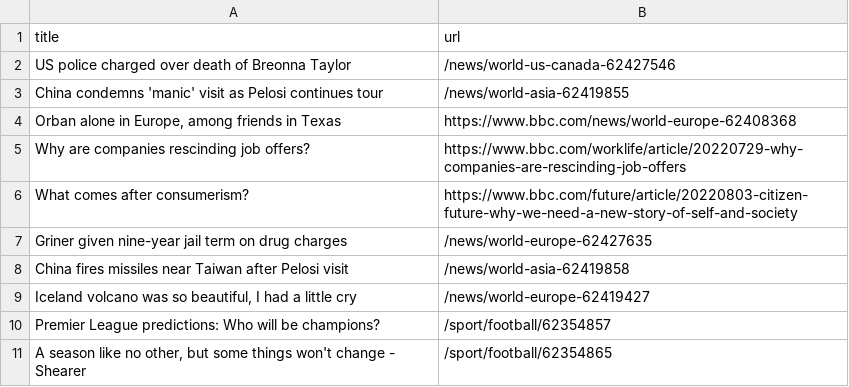
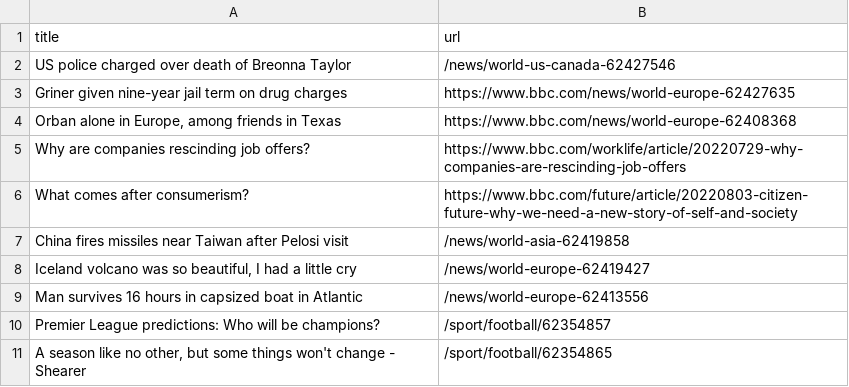
Before and after one commit to gabrielacarrasquillo/automatic-scraper-bbc, a CSV file: bbc.csv, drawn as a sheet; only a part is shown; removed rows and columns are numbered as before the commit, all else as after; the diff names each change by its address in the sheet, - before the commit and + after, or states it on an @@ line.

```diff
--- a/bbc.csv
+++ b/bbc.csv
-row 3: China condemns 'manic' visit as Pelosi continues tour | /news/world-asia-62419855
+row 3: Griner given nine-year jail term on drug charges | https://www.bbc.com/news/world-europe-62427635
-row 7: Griner given nine-year jail term on drug charges | /news/world-europe-62427635
+row 9: Man survives 16 hours in capsized boat in Atlantic | /news/world-europe-62413556
```
